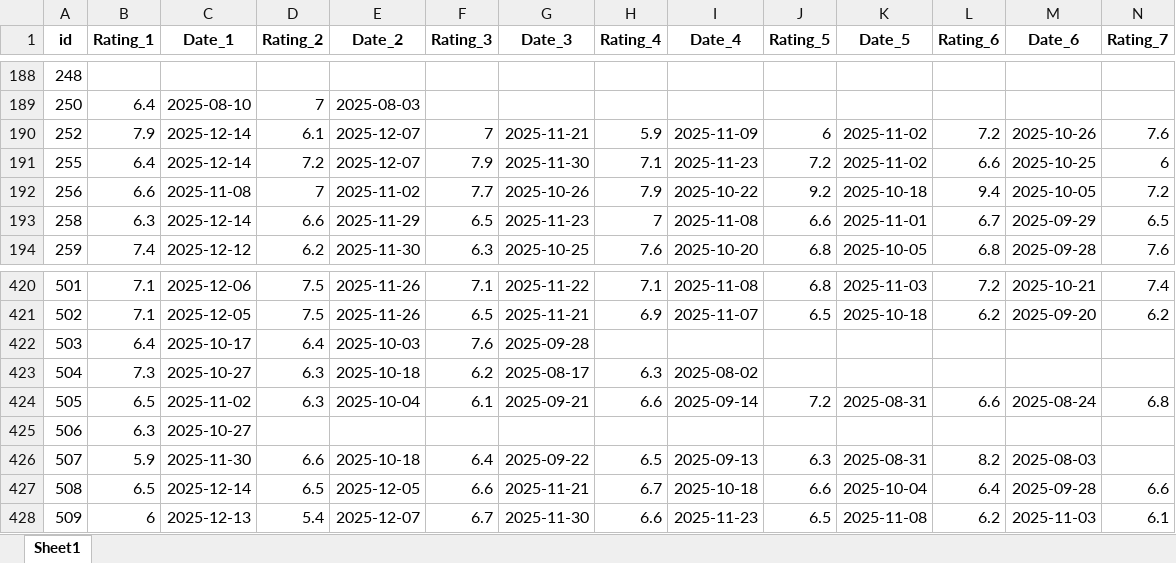
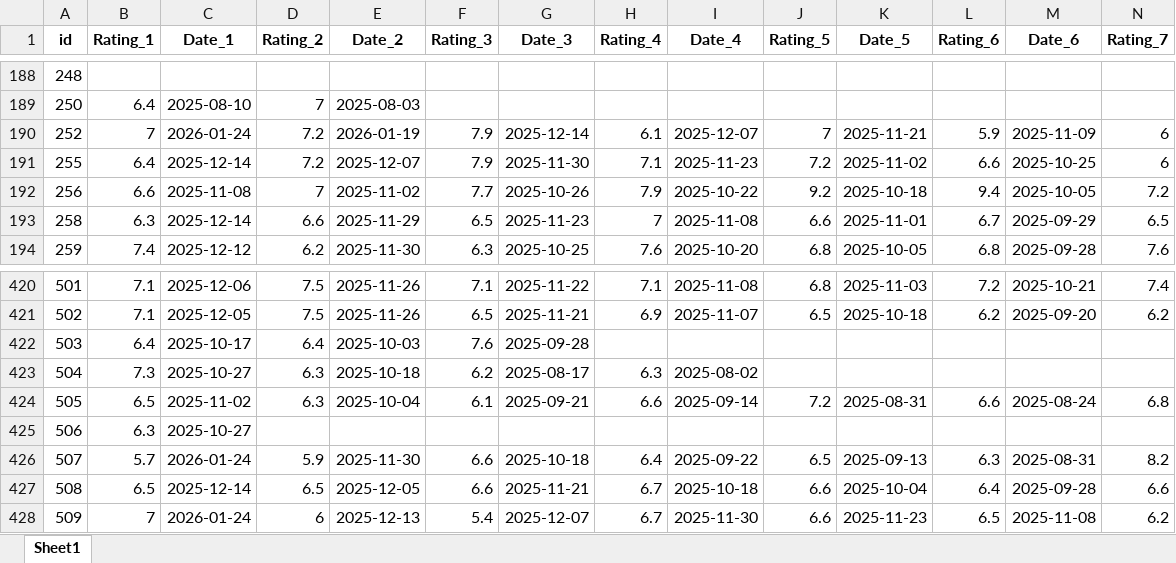
Before and after one commit to PetrMelicharik/fmscoutscz, an Excel workbook: players_ratings.xlsx, sheet Sheet1, drawn as a sheet; only a part is shown, gaps mark what is left out; values as stored, in another font and other column widths than the file's, no borders; the diff covers the shown part only; the diff names each change by its address in the sheet, - before the commit and + after, or states it on an @@ line.

```diff
--- a/players_ratings.xlsx (sheet Sheet1)
+++ b/players_ratings.xlsx (sheet Sheet1)
-B190 (Rating_1): 7.9
+B190 (Rating_1): 7
-C190 (Date_1): 2025-12-14
+C190 (Date_1): 2026-01-24
-D190 (Rating_2): 6.1
+D190 (Rating_2): 7.2
-E190 (Date_2): 2025-12-07
+E190 (Date_2): 2026-01-19
-F190 (Rating_3): 7
+F190 (Rating_3): 7.9
-G190 (Date_3): 2025-11-21
+G190 (Date_3): 2025-12-14
-H190 (Rating_4): 5.9
+H190 (Rating_4): 6.1
-I190 (Date_4): 2025-11-09
+I190 (Date_4): 2025-12-07
-J190 (Rating_5): 6
+J190 (Rating_5): 7
-K190 (Date_5): 2025-11-02
+K190 (Date_5): 2025-11-21
-L190 (Rating_6): 7.2
+L190 (Rating_6): 5.9
-M190 (Date_6): 2025-10-26
+M190 (Date_6): 2025-11-09
-N190 (Rating_7): 7.6
+N190 (Rating_7): 6
-B426 (Rating_1): 5.9
+B426 (Rating_1): 5.7
-C426 (Date_1): 2025-11-30
+C426 (Date_1): 2026-01-24
-D426 (Rating_2): 6.6
+D426 (Rating_2): 5.9
-E426 (Date_2): 2025-10-18
+E426 (Date_2): 2025-11-30
-F426 (Rating_3): 6.4
+F426 (Rating_3): 6.6
-G426 (Date_3): 2025-09-22
+G426 (Date_3): 2025-10-18
-H426 (Rating_4): 6.5
+H426 (Rating_4): 6.4
-I426 (Date_4): 2025-09-13
+I426 (Date_4): 2025-09-22
-J426 (Rating_5): 6.3
+J426 (Rating_5): 6.5
-K426 (Date_5): 2025-08-31
+K426 (Date_5): 2025-09-13
-L426 (Rating_6): 8.2
+L426 (Rating_6): 6.3
-M426 (Date_6): 2025-08-03
+M426 (Date_6): 2025-08-31
-N426 (Rating_7): (empty)
+N426 (Rating_7): 8.2
-B428 (Rating_1): 6
+B428 (Rating_1): 7
-C428 (Date_1): 2025-12-13
+C428 (Date_1): 2026-01-24
-D428 (Rating_2): 5.4
+D428 (Rating_2): 6
-E428 (Date_2): 2025-12-07
+E428 (Date_2): 2025-12-13
-F428 (Rating_3): 6.7
+F428 (Rating_3): 5.4
-G428 (Date_3): 2025-11-30
+G428 (Date_3): 2025-12-07
-H428 (Rating_4): 6.6
+H428 (Rating_4): 6.7
-I428 (Date_4): 2025-11-23
+I428 (Date_4): 2025-11-30
-J428 (Rating_5): 6.5
+J428 (Rating_5): 6.6
-K428 (Date_5): 2025-11-08
+K428 (Date_5): 2025-11-23
-L428 (Rating_6): 6.2
+L428 (Rating_6): 6.5
-M428 (Date_6): 2025-11-03
+M428 (Date_6): 2025-11-08
-N428 (Rating_7): 6.1
+N428 (Rating_7): 6.2
```
Also changed, not shown: 553 edited cells elsewhere in this sheet, players_profiles.xlsx, players_stats.xlsx.
